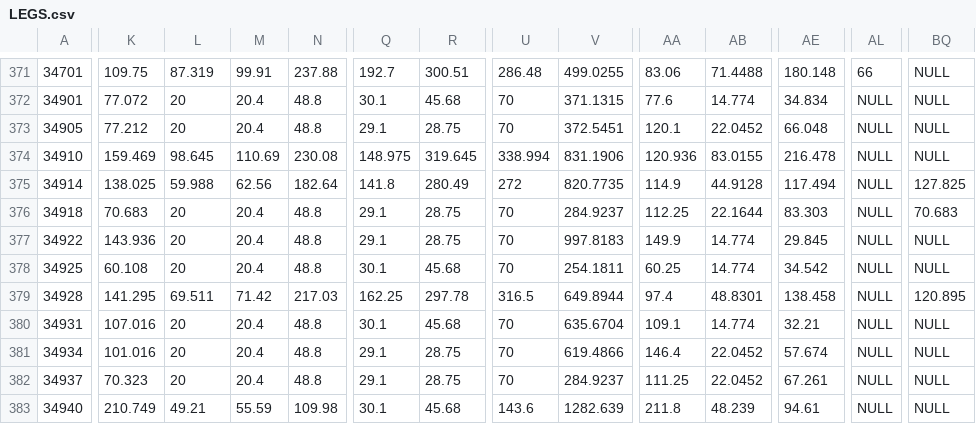
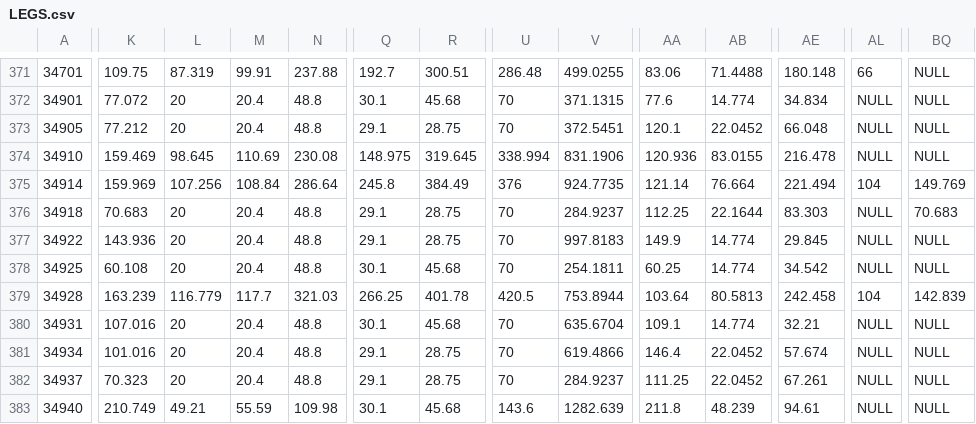
Before and after one commit to amoeba/wowclassicbis, a CSV file: LEGS.csv, drawn as a sheet; only a part is shown, gaps mark what is left out; the diff covers the shown part only; the diff names each change by its address in the sheet, - before the commit and + after, or states it on an @@ line.

```diff
--- a/LEGS.csv
+++ b/LEGS.csv
-K375: 138.025
+K375: 159.969
-L375: 59.988
+L375: 107.256
-M375: 62.56
+M375: 108.84
-N375: 182.64
+N375: 286.64
-Q375: 141.8
+Q375: 245.8
-R375: 280.49
+R375: 384.49
-U375: 272
+U375: 376
-V375: 820.7735
+V375: 924.7735
-AA375: 114.9
+AA375: 121.14
-AB375: 44.9128
+AB375: 76.664
-AE375: 117.494
+AE375: 221.494
-AL375: NULL
+AL375: 104
-BQ375: 127.825
+BQ375: 149.769
-K379: 141.295
+K379: 163.239
-L379: 69.511
+L379: 116.779
-M379: 71.42
+M379: 117.7
-N379: 217.03
+N379: 321.03
-Q379: 162.25
+Q379: 266.25
-R379: 297.78
+R379: 401.78
-U379: 316.5
+U379: 420.5
-V379: 649.8944
+V379: 753.8944
-AA379: 97.4
+AA379: 103.64
-AB379: 48.8301
+AB379: 80.5813
-AE379: 138.458
+AE379: 242.458
-AL379: NULL
+AL379: 104
-BQ379: 120.895
+BQ379: 142.839
```
Also changed, not shown: 20 edited cells elsewhere in this file, CHEST.csv.
